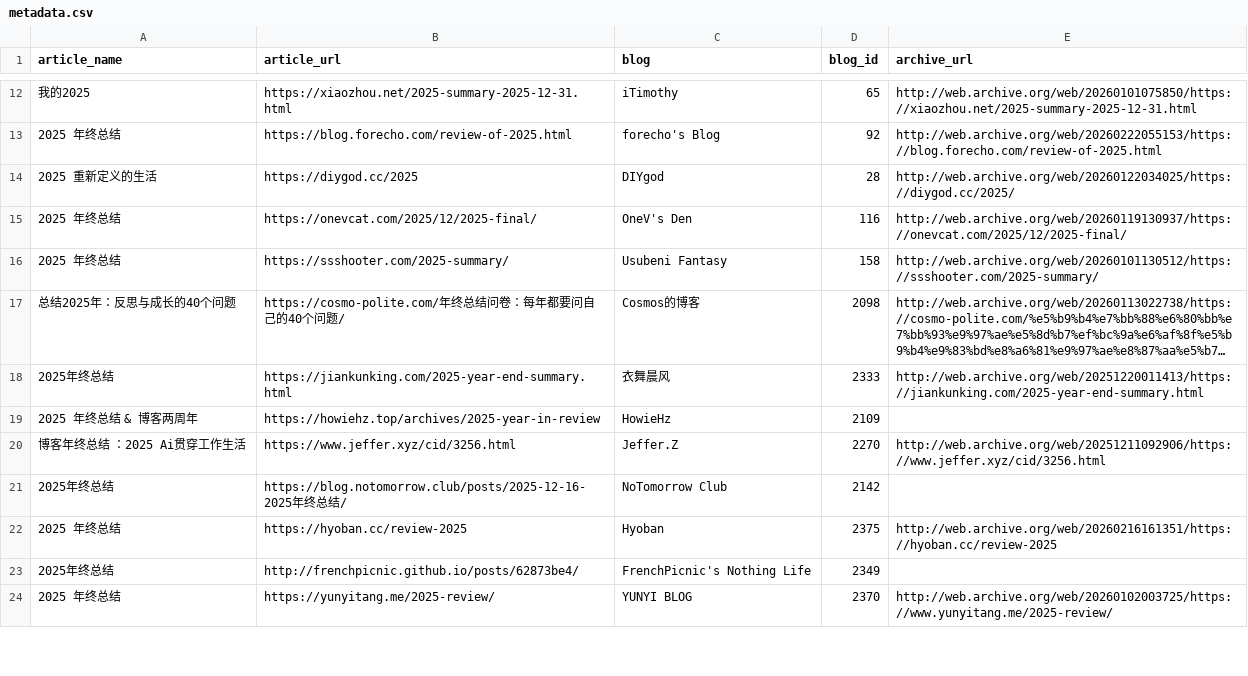
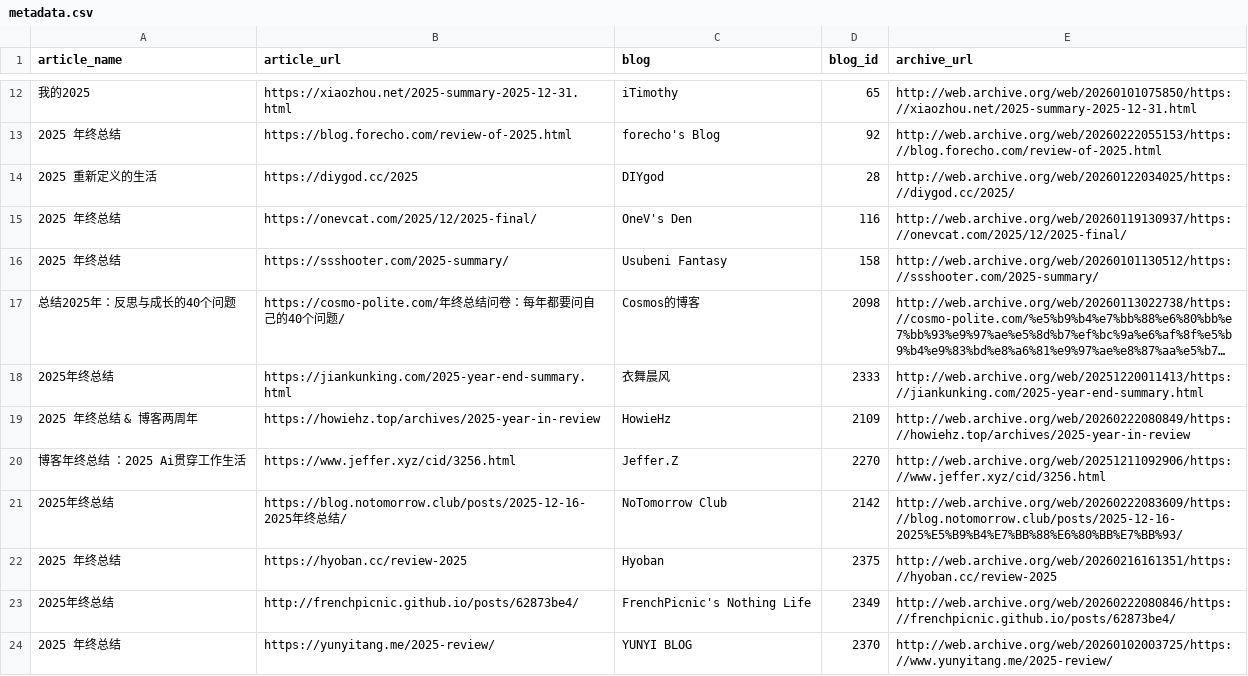
Before and after one commit to saveweb/review-2025, a CSV file: metadata.csv, drawn as a sheet; only a part is shown, gaps mark what is left out; long unchanged cells end in …; the diff covers the shown part only.

```diff
--- a/metadata.csv
+++ b/metadata.csv
@@ -18,7 +18,7 @@ article_name,article_url,blog,blog_id,archive_url
 2025年终总结,https://jiankunking.com/2025-year-end-summary.html,衣舞晨风,2333,http://web.archive.org/web/20251220011413/https://jiankunking.com/2025-year-end-summary.html
-2025 年终总结 & 博客两周年,https://howiehz.top/archives/2025-year-in-review,HowieHz,2109,
+2025 年终总结 & 博客两周年,https://howiehz.top/archives/2025-year-in-review,HowieHz,2109,http://web.archive.org/web/20260222080849/https://howiehz.top/archives/2025-year-in-review
 博客年终总结 ：2025 Ai贯穿工作生活,https://www.jeffer.xyz/cid/3256.html,Jeffer.Z,2270,http://web.archive.org/web/20251211092906/https://www.jeffer.xyz/cid/3256.html
-2025年终总结,https://blog.notomorrow.club/posts/2025-12-16-2025年终总结/,NoTomorrow Club,2142,
+2025年终总结,https://blog.notomorrow.club/posts/2025-12-16-2025年终总结/,NoTomorrow Club,2142,http://web.archive.org/web/20260222083609/https://blog.notomorrow.club/posts/2025-12-16-2025%E5%B9%B4%E7%BB%88%E6%80%BB%E7%BB%93/
 2025 年终总结,https://hyoban.cc/review-2025,Hyoban,2375,http://web.archive.org/web/20260216161351/https://hyoban.cc/review-2025
-2025年终总结,http://frenchpicnic.github.io/posts/62873be4/,FrenchPicnic's Nothing Life,2349,
+2025年终总结,http://frenchpicnic.github.io/posts/62873be4/,FrenchPicnic's Nothing Life,2349,http://web.archive.org/web/20260222080846/https://frenchpicnic.github.io/posts/62873be4/
 2025 年终总结,https://yunyitang.me/2025-review/,YUNYI BLOG,2370,http://web.archive.org/web/20260102003725/https://www.yunyitang.me/2025-review/
```
Also changed, not shown: 6 edited cells elsewhere in this file.
